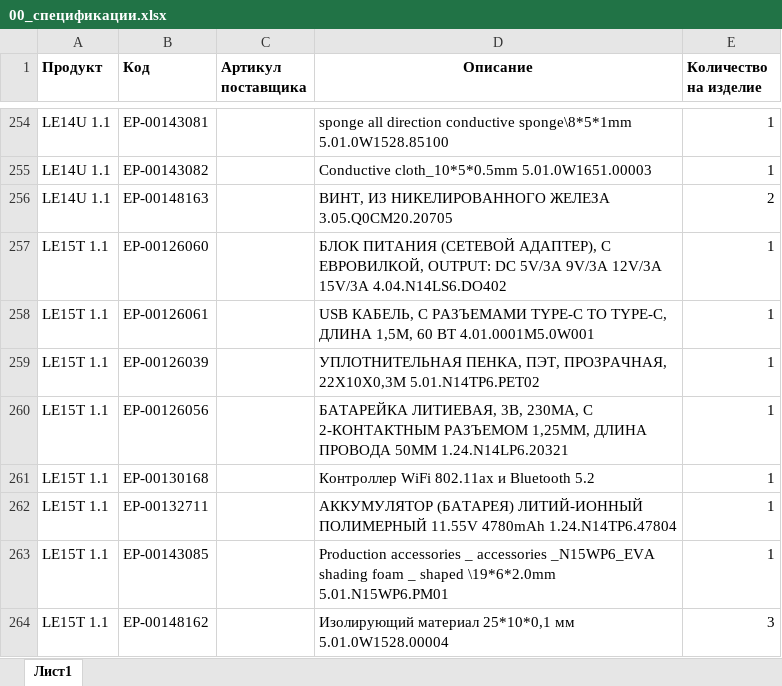
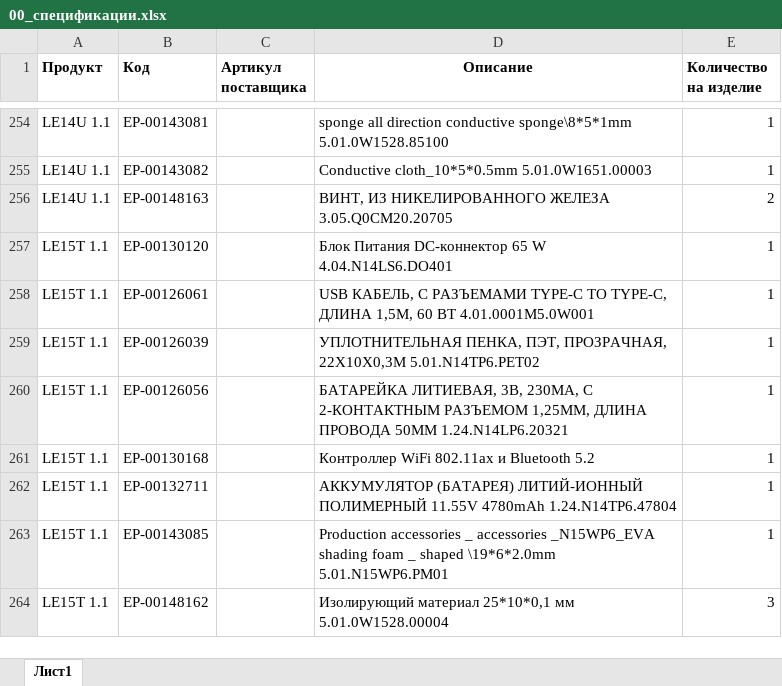
Before and after one commit to iratewarrior/mrp_tool, an Excel workbook: 00_спецификации.xlsx, sheet Лист1, drawn as a sheet; only a part is shown, gaps mark what is left out; values as stored, in another font and other column widths than the file's, no borders; the diff covers the shown part only; the diff names each change by its address in the sheet, - before the commit and + after, or states it on an @@ line.

```diff
--- a/00_спецификации.xlsx (sheet Лист1)
+++ b/00_спецификации.xlsx (sheet Лист1)
-B257 (Код): ЕР-00126060
+B257 (Код): ЕР-00130120
-D257 (Описание): БЛОК ПИТАНИЯ (СЕТЕВОЙ АДАПТЕР), С ЕВРОВИЛКОЙ, OUTPUT: DC 5V/3A 9V/3A 12V/3A 15V/3A 4.04.N14LS6.DO402
+D257 (Описание): Блок Питания DC-коннектор 65 W 4.04.N14LS6.DO401
```
Also changed, not shown: 10 edited cells elsewhere in this sheet.
